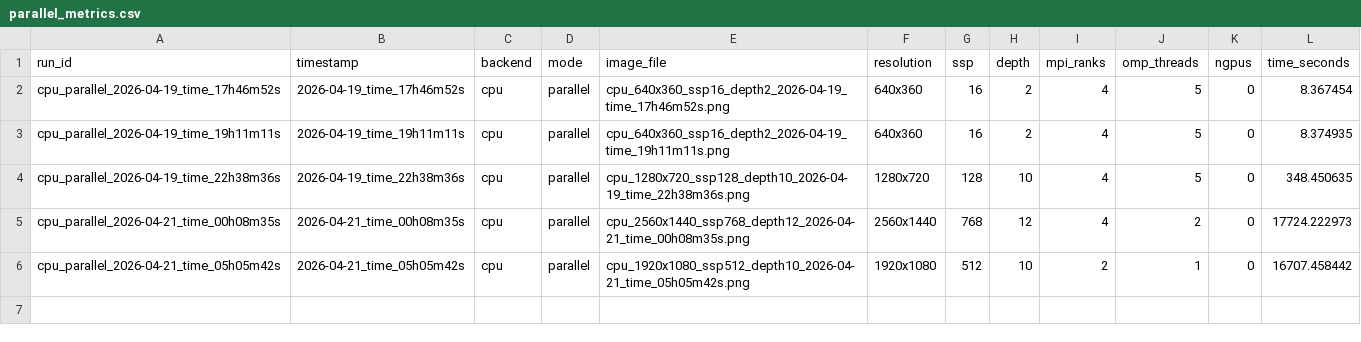
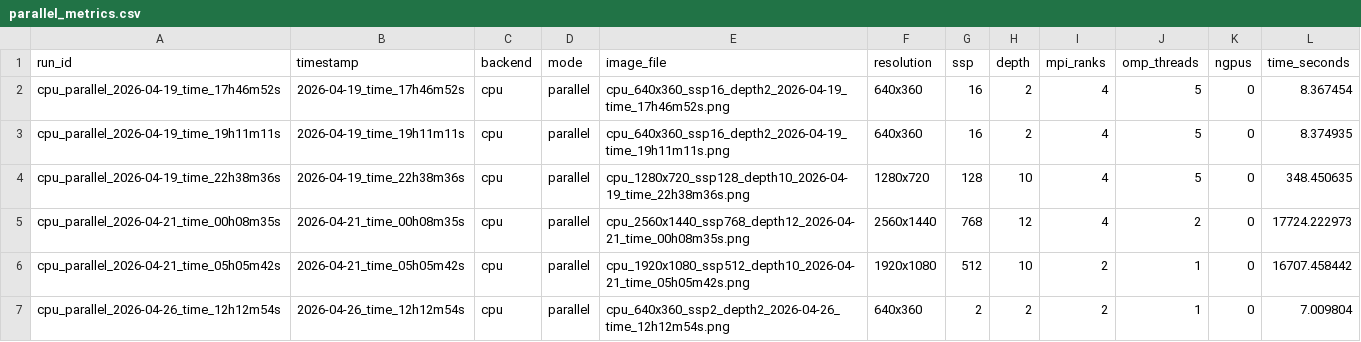
Before and after one commit to NagrajMG/ToriRender-Raytracing-Donuts-in-Kitchen, a CSV file: final/parallel_metrics.csv, drawn as a sheet; the diff names each change by its address in the sheet, - before the commit and + after, or states it on an @@ line.

Commit message:
added parallel

```diff
--- a/final/parallel_metrics.csv
+++ b/final/parallel_metrics.csv
+row 7: cpu_parallel_2026-04-26_time_12h12m54s | 2026-04-26_time_12h12m54s | cpu | parallel | cpu_640x360_ssp2_depth2_2026-04-26_time_12h12m54s.png | 640x360 | 2 | 2 | 2 | 1 | 0 | 7.009804
```
Also changed, not shown: 4 other files.
